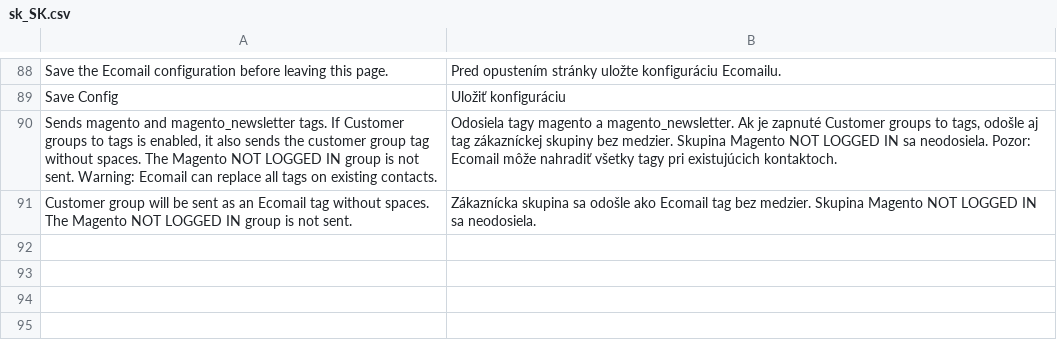
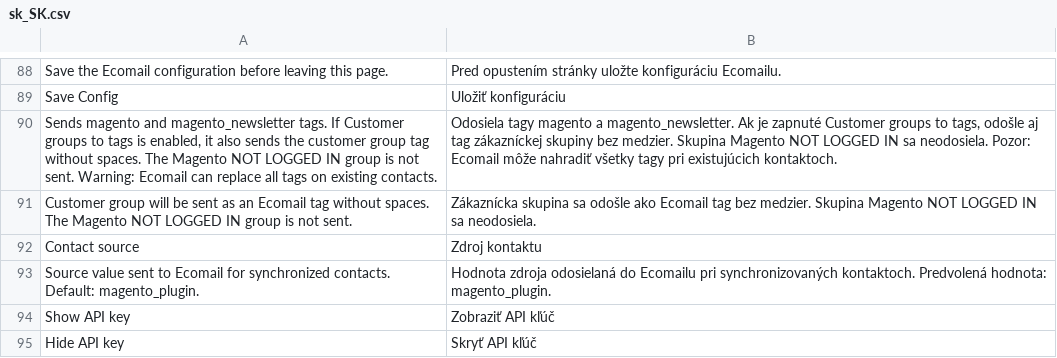
Before and after one commit to JakubFilounek/magento-2, a CSV file: app/code/Ecomail/Ecomail/i18n/sk_SK.csv, drawn as a sheet; only a part is shown, gaps mark what is left out; the diff names each change by its address in the sheet, - before the commit and + after, or states it on an @@ line.

Commit message:
Add configurable contact source

```diff
--- a/app/code/Ecomail/Ecomail/i18n/sk_SK.csv
+++ b/app/code/Ecomail/Ecomail/i18n/sk_SK.csv
+row 92: Contact source | Zdroj kontaktu
+row 93: Source value sent to Ecomail for synchronized contacts. Default: magento_plugin. | Hodnota zdroja odosielaná do Ecomailu pri synchronizovaných kontaktoch. Predvolená hodnota: magento_plugin.
+row 94: Show API key | Zobraziť API kľúč
+row 95: Hide API key | Skryť API kľúč
```
Also changed, not shown: app/code/Ecomail/Ecomail/i18n/cs_CZ.csv, app/code/Ecomail/Ecomail/i18n/en_US.csv, 12 other files.
